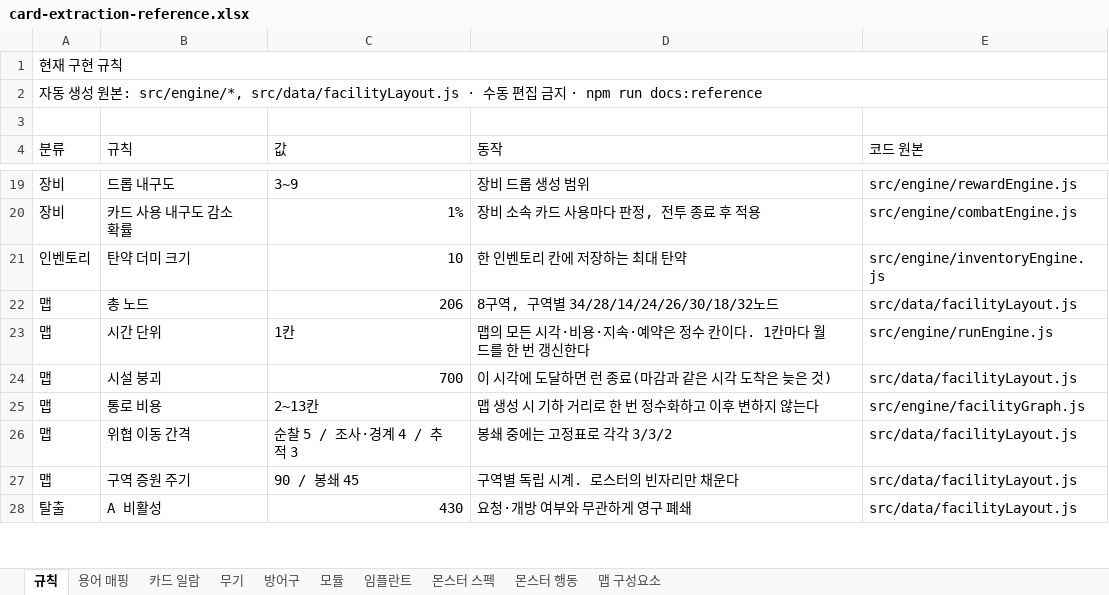
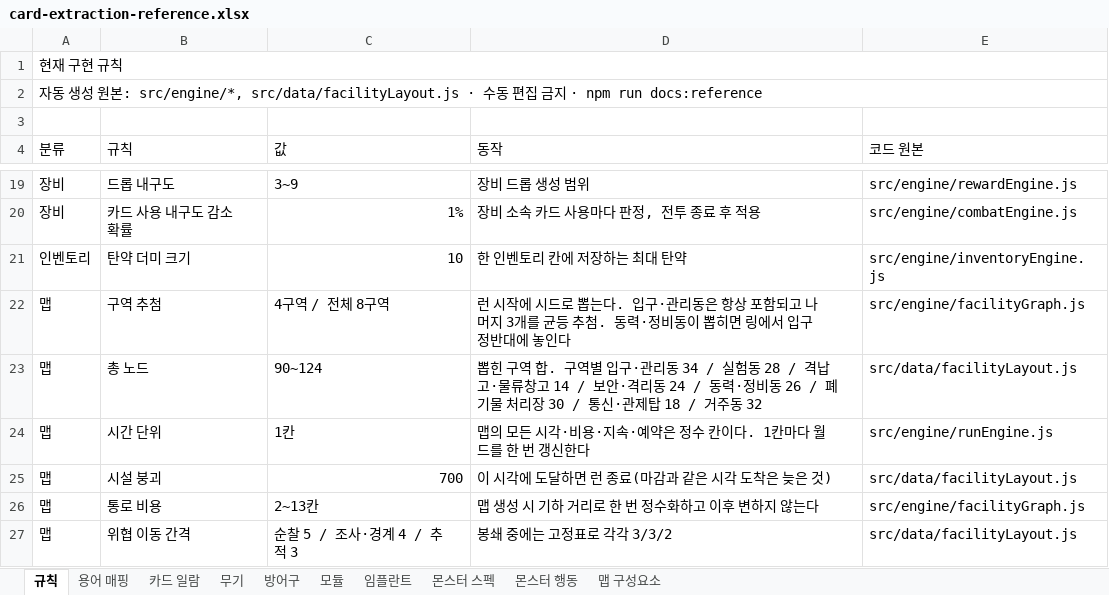
Before and after one commit to an004005/proto-card-ext, an Excel workbook: docs/card-extraction-reference.xlsx, sheet 규칙, drawn as a sheet; only a part is shown, gaps mark what is left out; the shorter side is filled out with more unchanged rows; values as stored, in another font and other column widths than the file's, no cell formats; addresses are those after the commit; the diff names each change by its address in the sheet, - before the commit and + after, or states it on an @@ line.

```diff
--- a/docs/card-extraction-reference.xlsx (sheet 규칙)
+++ b/docs/card-extraction-reference.xlsx (sheet 규칙)
+row 22: 맵 | 구역 추첨 | 4구역 / 전체 8구역 | 런 시작에 시드로 뽑는다. 입구·관리동은 항상 포함되고 나머지 3개를 균등 추첨. 동력·정비동이 뽑히면 링에서 입구 정반대에 놓인다 | src/engine/facilityGraph.js
-C23 (값): 206
+C23 (값): 90~124
-D23 (동작): 8구역, 구역별 34/28/14/24/26/30/18/32노드
+D23 (동작): 뽑힌 구역 합. 구역별 입구·관리동 34 / 실험동 28 / 격납고·물류창고 14 / 보안·격리동 24 / 동력·정비동 26 / 폐기물 처리장 30 / 통신·관제탑 18 / 거주동 32
```
Also changed, not shown: sheet 맵 구성요소, cell formats, 32 other files.
